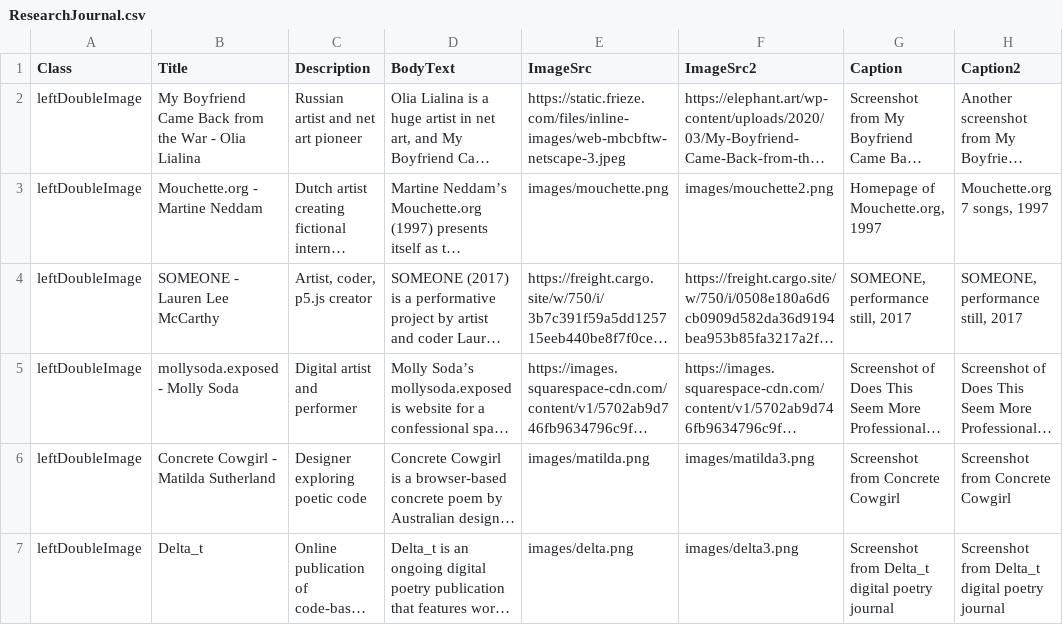
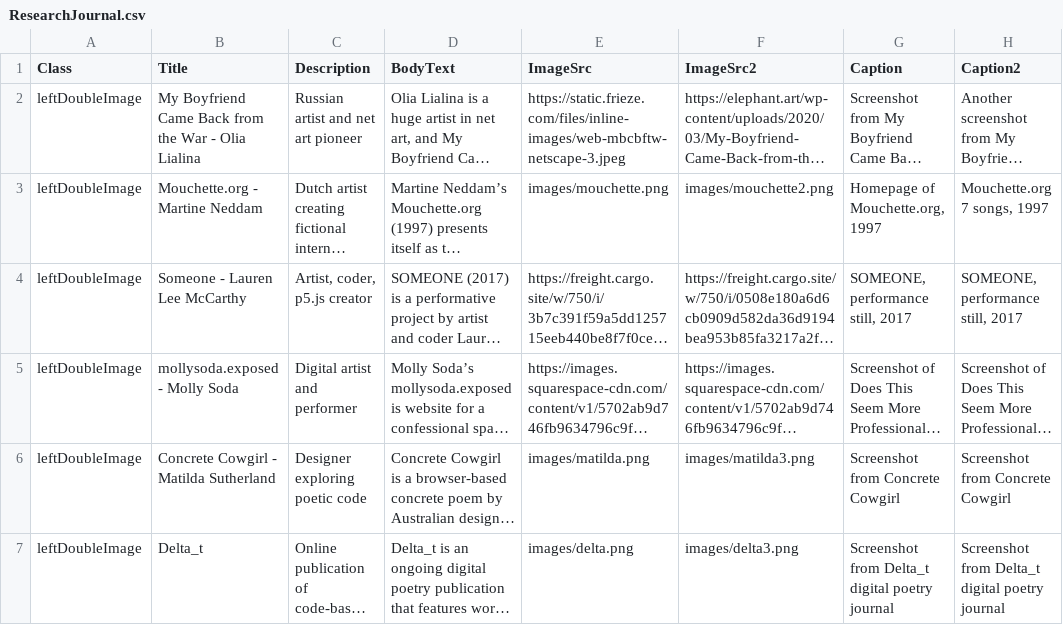
Before and after one commit to nguyern/researchjournal, a CSV file: ResearchJournal.csv, drawn as a sheet; only a part is shown; long unchanged cells end in …; the diff names each change by its address in the sheet, - before the commit and + after, or states it on an @@ line.

```diff
--- a/ResearchJournal.csv
+++ b/ResearchJournal.csv
-B4 (Title): SOMEONE - Lauren Lee McCarthy
+B4 (Title): Someone - Lauren Lee McCarthy
```
Also changed, not shown: 1 other file.
